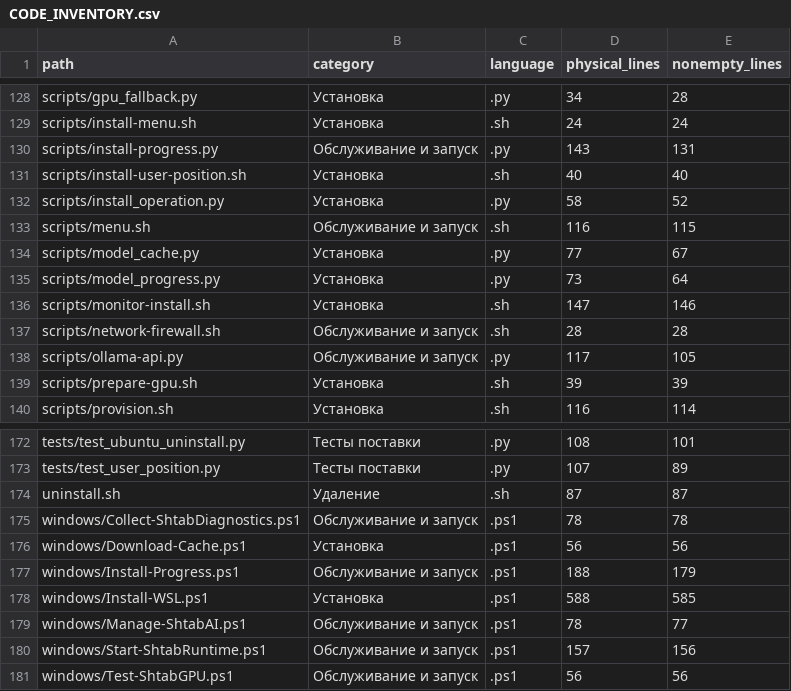
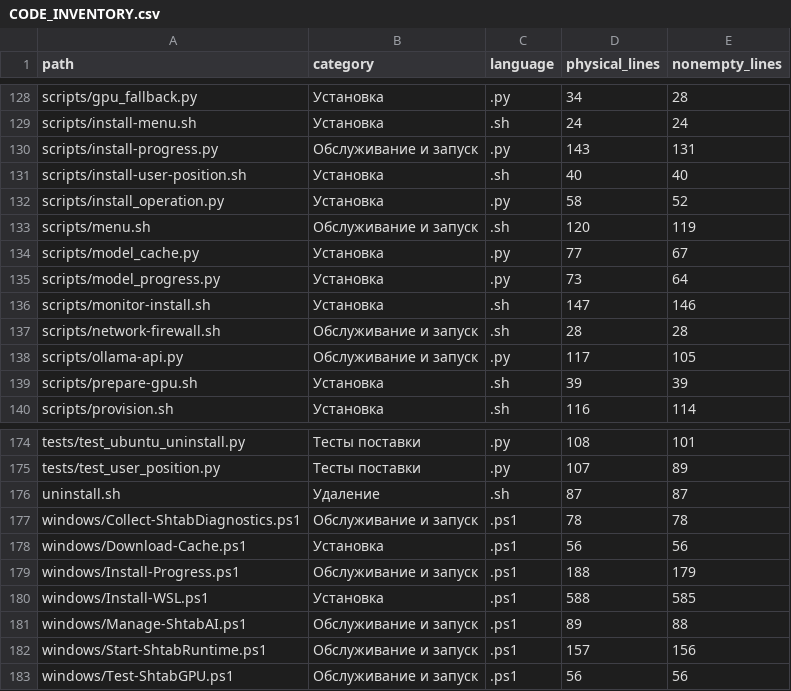
Before and after one commit to wlfyalex-afk/shtab-ai-install, a CSV file: CODE_INVENTORY.csv, drawn as a sheet; only a part is shown, gaps mark what is left out; the diff covers the shown part only.

```diff
--- a/CODE_INVENTORY.csv
+++ b/CODE_INVENTORY.csv
@@ -132,3 +132,3 @@ scripts/install-user-position.sh,Установка,.sh,40,40
 scripts/install_operation.py,Установка,.py,58,52
-scripts/menu.sh,Обслуживание и запуск,.sh,116,115
+scripts/menu.sh,Обслуживание и запуск,.sh,120,119
 scripts/model_cache.py,Установка,.py,77,67
@@ -178,3 +180,3 @@ windows/Install-Progress.ps1,Обслуживание и запуск,.ps1,188,1
 windows/Install-WSL.ps1,Установка,.ps1,588,585
-windows/Manage-ShtabAI.ps1,Обслуживание и запуск,.ps1,78,77
+windows/Manage-ShtabAI.ps1,Обслуживание и запуск,.ps1,89,88
 windows/Start-ShtabRuntime.ps1,Обслуживание и запуск,.ps1,157,156
```
Also changed, not shown: 2 added rows and 12 edited cells elsewhere in this file, 19 other files.
